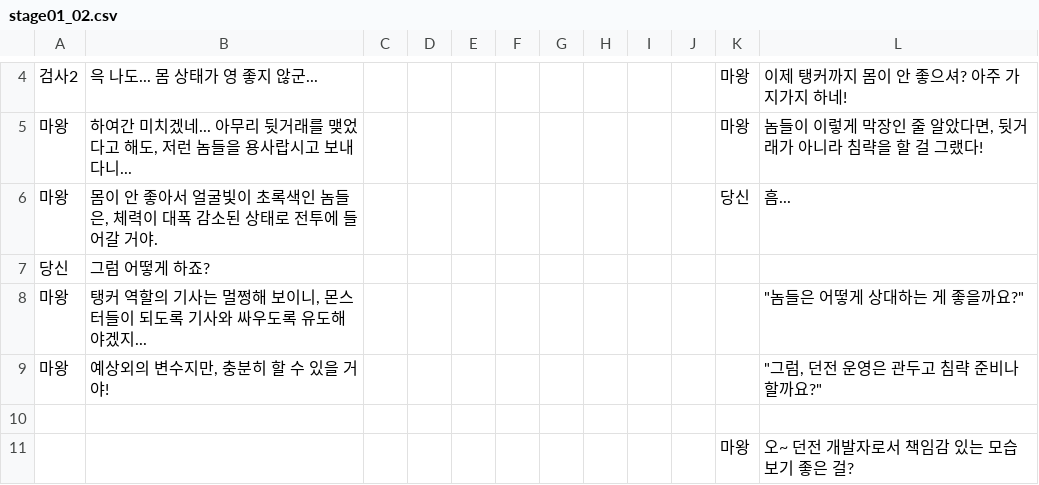
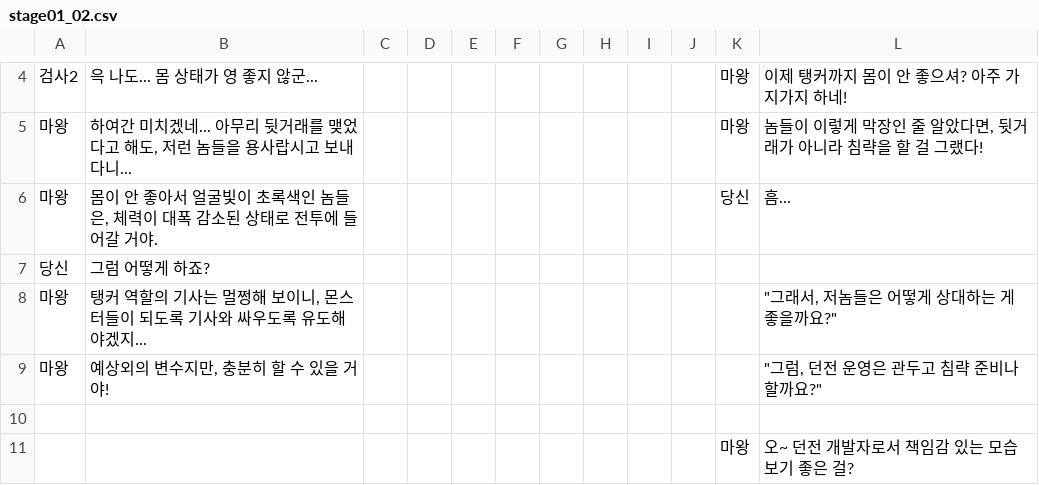
Before and after one commit to zion97/Dungeon-Dev, a CSV file: Dungeon Dev/datafiles/text_data/stage01_02.csv, drawn as a sheet; only a part is shown, gaps mark what is left out.

```diff
--- a/Dungeon Dev/datafiles/text_data/stage01_02.csv
+++ b/Dungeon Dev/datafiles/text_data/stage01_02.csv
@@ -7,3 +7,3 @@
 당신,그럼 어떻게 하죠?,,,,,,,,,,
-마왕,"탱커 역할의 기사는 멀쩡해 보이니, 몬스터들이 되도록 기사와 싸우도록 유도해야겠지...",,,,,,,,,,"""놈들은 어떻게 상대하는 게 좋을까요?"""
+마왕,"탱커 역할의 기사는 멀쩡해 보이니, 몬스터들이 되도록 기사와 싸우도록 유도해야겠지...",,,,,,,,,,"""그래서, 저놈들은 어떻게 상대하는 게 좋을까요?"""
 마왕,"예상외의 변수지만, 충분히 할 수 있을 거야!",,,,,,,,,,"""그럼, 던전 운영은 관두고 침략 준비나 할까요?"""
```
Also changed, not shown: 4 other files.
